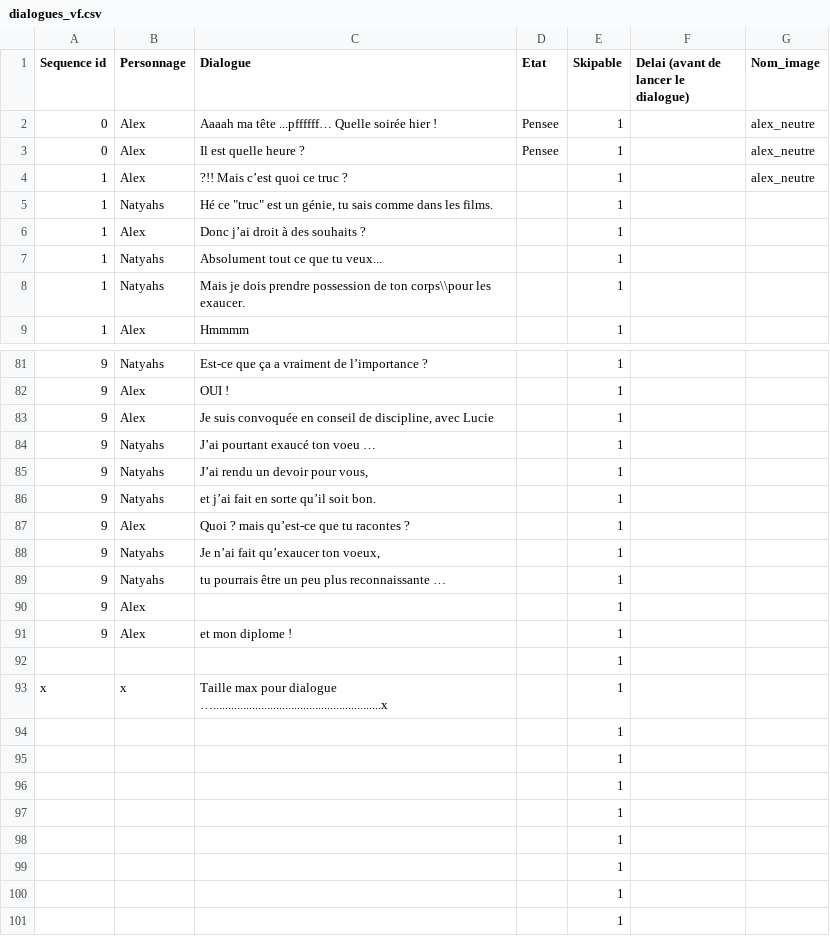
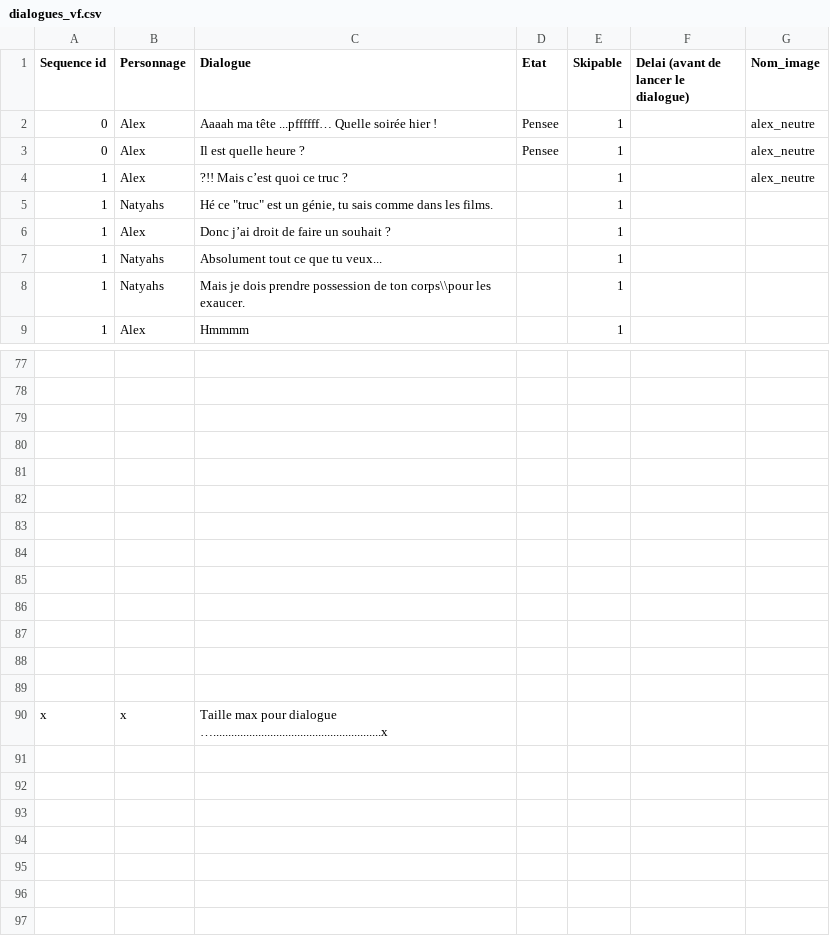
Before and after one commit to AlabamaBen/narrative_unity, a CSV file: Assets/Resources/dialogues_vf.csv, drawn as a sheet; only a part is shown, gaps mark what is left out; the diff covers the shown part only.

```diff
--- a/Assets/Resources/dialogues_vf.csv
+++ b/Assets/Resources/dialogues_vf.csv
@@ -5,3 +5,3 @@ Sequence id;Personnage;Dialogue;Etat;Skipable;Delai (avant de lancer le dialogue
 1;Natyahs;"Hé ce ""truc"" est un génie, tu sais comme dans les films.";;1;;
-1;Alex;Donc j’ai droit à des souhaits ?;;1;;
+1;Alex;Donc j’ai droit de faire un souhait ?;;1;;
 1;Natyahs;Absolument tout ce que tu veux... ;;1;;
@@ -81,21 +77,14 @@ Sequence id;Personnage;Dialogue;Etat;Skipable;Delai (avant de lancer le dialogue
-9;Natyahs;Est-ce que ça a vraiment de l’importance ?;;1;;
-9;Alex;OUI !;;1;;
-9;Alex;Je suis convoquée en conseil de discipline, avec Lucie;;1;;
-9;Natyahs;J’ai pourtant exaucé ton voeu …;;1;;
-9;Natyahs;J’ai rendu un devoir pour vous,;;1;;
-9;Natyahs;et j’ai fait en sorte qu’il soit bon.;;1;;
-9;Alex;Quoi ? mais qu’est-ce que tu racontes ? ;;1;;
-9;Natyahs;Je n’ai fait qu’exaucer ton voeux,;;1;;
-9;Natyahs;tu pourrais être un peu plus reconnaissante …;;1;;
-9;Alex;;;1;;
-9;Alex;et mon diplome !;;1;;
-;;;;1;;
-x;x;Taille max pour dialogue …........................................................x;;1;;
-;;;;1;;
-;;;;1;;
-;;;;1;;
-;;;;1;;
-;;;;1;;
-;;;;1;;
-;;;;1;;
-;;;;1;;
+;;;;;;
+;;;;;;
+;;;;;;
+;;;;;;
+;;;;;;
+;;;;;;
+;;;;;;
+;;;;;;
+;;;;;;
+;;;;;;
+;;;;;;
+;;;;;;
+;;;;;;
+x;x;Taille max pour dialogue …........................................................x;;;;
```
Also changed, not shown: 1 added row, 5 removed rows and 86 edited cells elsewhere in this file, 6 other files.
